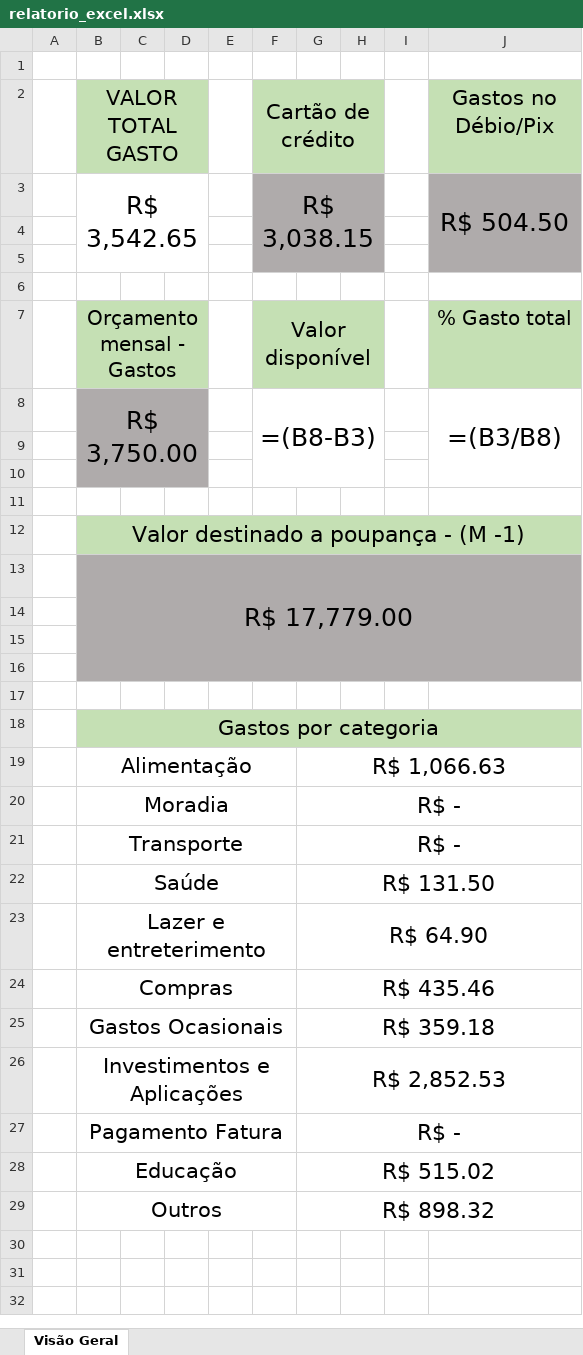
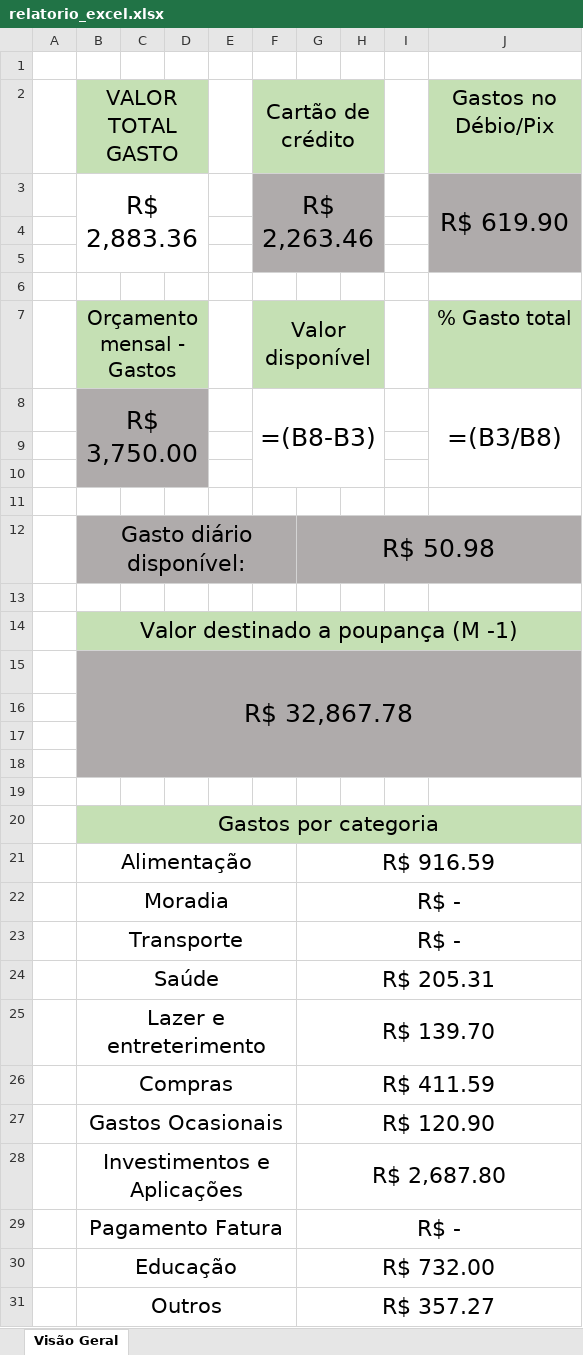
Before and after one commit to pedroohrique/Projeto---Acompanhamento-Financeiro-Pessoal, an Excel workbook: Main/templates/relatorio_excel.xlsx, sheet Visão Geral, drawn as a sheet; values as stored, in another font and other column widths than the file's, no borders; formulas without a stored value are shown as written; conditional formats not drawn; removed rows and columns are numbered as before the commit, all else as after; the diff names each change by its address in the sheet, - before the commit and + after, or states it on an @@ line.

```diff
--- a/Main/templates/relatorio_excel.xlsx (sheet Visão Geral)
+++ b/Main/templates/relatorio_excel.xlsx (sheet Visão Geral)
-row 3:  | R$ 3,542.65 |  |  |  | R$ 3,038.15 |  |  |  | R$ 504.50
+row 3:  | R$ 2,883.36 |  |  |  | R$ 2,263.46 |  |  |  | R$ 619.90
+row 12:  | Gasto diário disponível: |  |  |  |  | R$ 50.98
+row 13: (empty)
-B14 (VALOR TOTAL GASTO): Valor destinado a poupança - (M -1)
+B14 (VALOR TOTAL GASTO): Valor destinado a poupança (M -1)
-B15 (VALOR TOTAL GASTO): R$ 17,779.00
+B15 (VALOR TOTAL GASTO): R$ 32,867.78
-G21: R$ 1,066.63
+G21: R$ 916.59
-G24: R$ 131.50
+G24: R$ 205.31
-G25: R$ 64.90
+G25: R$ 139.70
-G26: R$ 435.46
+G26: R$ 411.59
-G27: R$ 359.18
+G27: R$ 120.90
-G28: R$ 2,852.53
+G28: R$ 2,687.80
-G30: R$ 515.02
+G30: R$ 732.00
-G31: R$ 898.32
+G31: R$ 357.27
```
Also changed, not shown: 42 other files.
